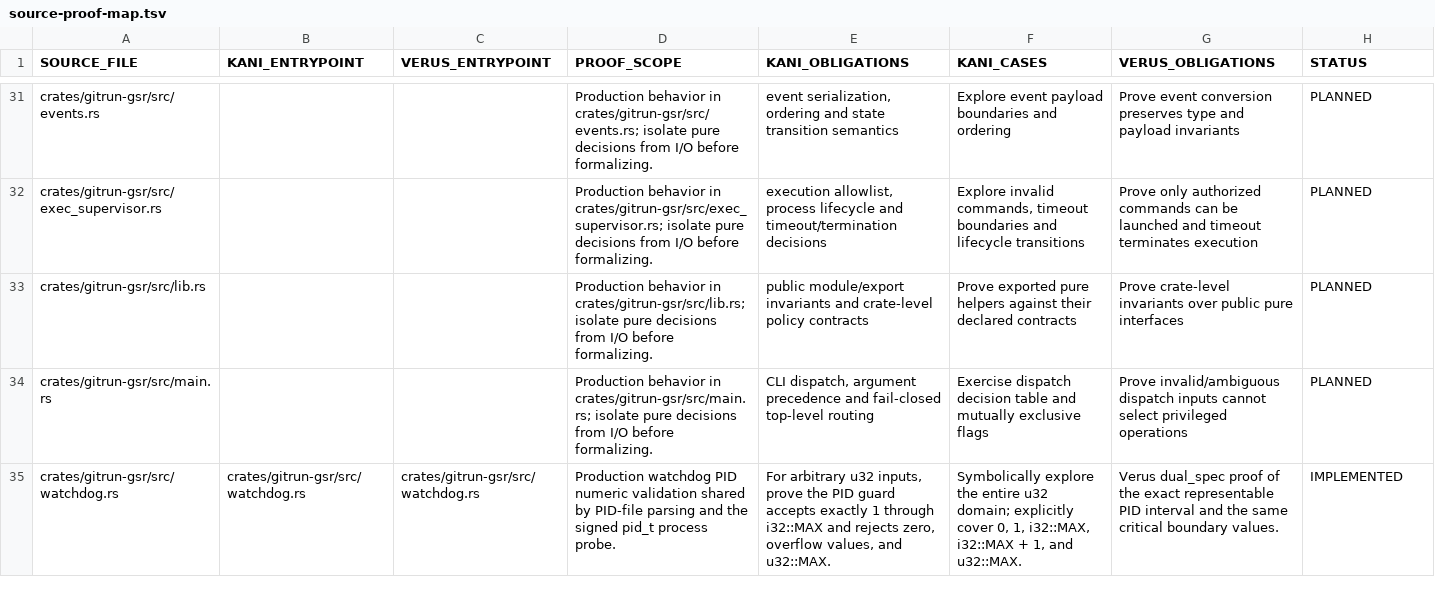
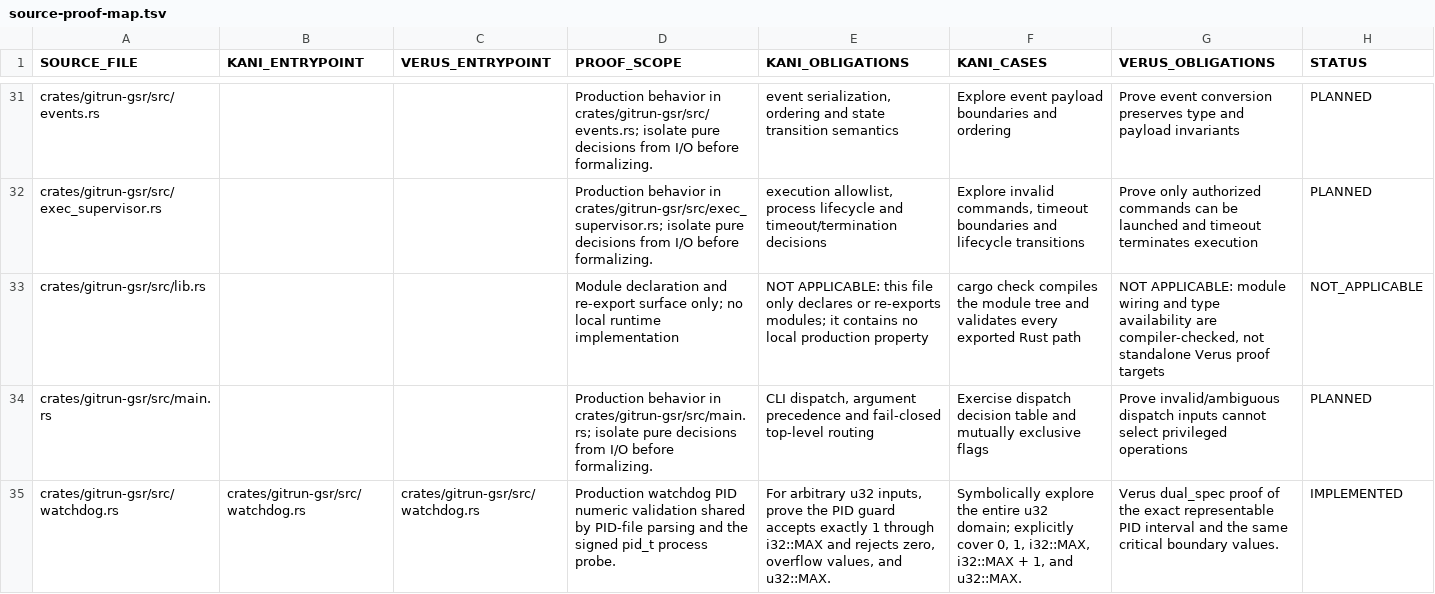
Before and after one commit to Vider06/GitRun, a TSV file: verification/source-proof-map.tsv, drawn as a sheet; only a part is shown, gaps mark what is left out; the diff covers the shown part only.

Commit message:
formal: classify export-only crate roots as non-applicable

```diff
--- a/verification/source-proof-map.tsv
+++ b/verification/source-proof-map.tsv
@@ -32,3 +32,3 @@ crates/gitrun-gsr/src/events.rs			Production behavior in crates/gitrun-gsr/src/e
 crates/gitrun-gsr/src/exec_supervisor.rs			Production behavior in crates/gitrun-gsr/src/exec_supervisor.rs; isolate pure decisions from I/O before formalizing.	execution allowlist, process lifecycle and timeout/termination decisions	Explore invalid commands, timeout boundaries and lifecycle transitions	Prove only authorized commands can be launched and timeout terminates execution	PLANNED
-crates/gitrun-gsr/src/lib.rs			Production behavior in crates/gitrun-gsr/src/lib.rs; isolate pure decisions from I/O before formalizing.	public module/export invariants and crate-level policy contracts	Prove exported pure helpers against their declared contracts	Prove crate-level invariants over public pure interfaces	PLANNED
+crates/gitrun-gsr/src/lib.rs			Module declaration and re-export surface only; no local runtime implementation	NOT APPLICABLE: this file only declares or re-exports modules; it contains no local production property	cargo check compiles the module tree and validates every exported Rust path	NOT APPLICABLE: module wiring and type availability are compiler-checked, not standalone Verus proof targets	NOT_APPLICABLE
 crates/gitrun-gsr/src/main.rs			Production behavior in crates/gitrun-gsr/src/main.rs; isolate pure decisions from I/O before formalizing.	CLI dispatch, argument precedence and fail-closed top-level routing	Exercise dispatch decision table and mutually exclusive flags	Prove invalid/ambiguous dispatch inputs cannot select privileged operations	PLANNED
```
Also changed, not shown: 5 edited cells elsewhere in this file.
